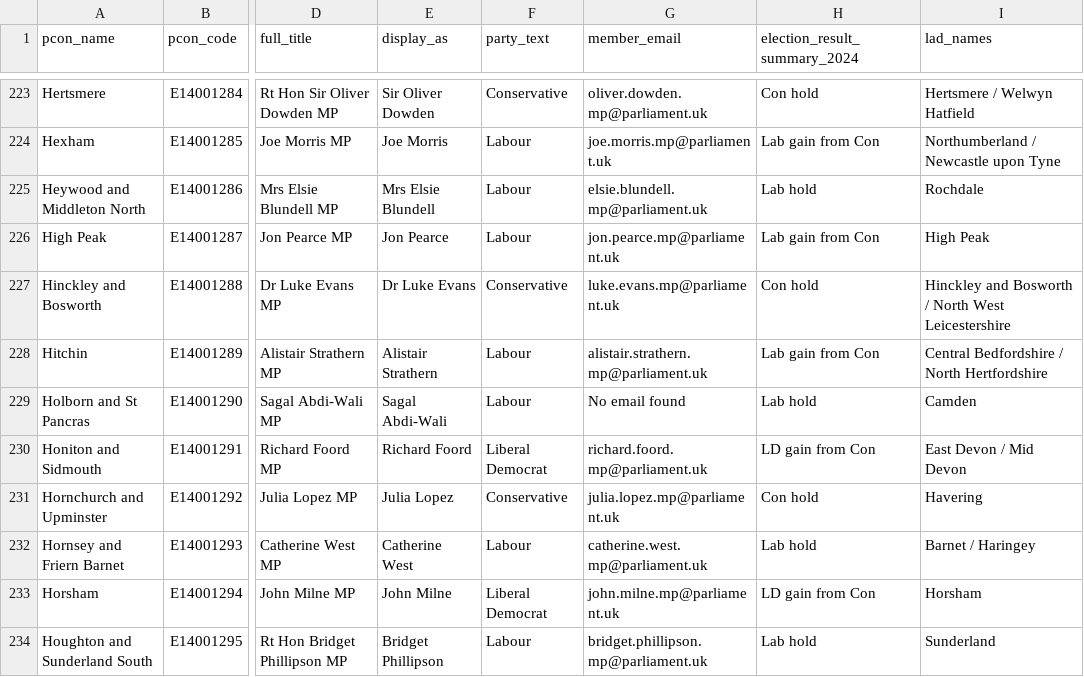
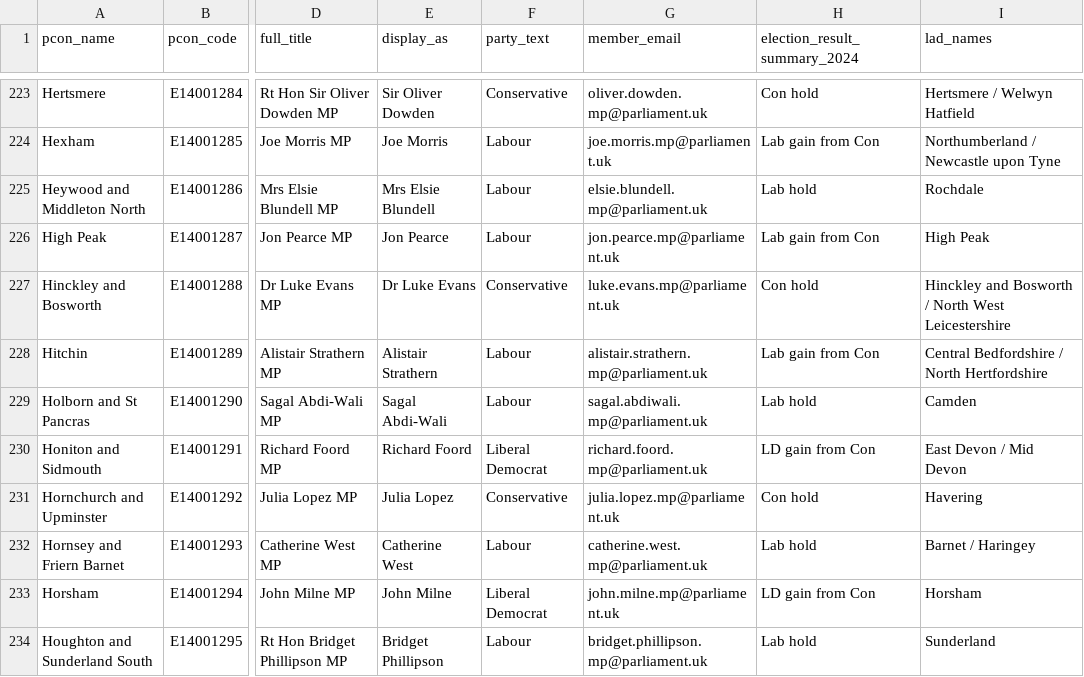
Before and after one commit to dfe-analytical-services/mp-lookup, a CSV file: mp_lookup.csv, drawn as a sheet; only a part is shown, gaps mark what is left out; the diff names each change by its address in the sheet, - before the commit and + after, or states it on an @@ line.

```diff
--- a/mp_lookup.csv
+++ b/mp_lookup.csv
-G229 (member_email): No email found
+G229 (member_email): sagal.abdiwali.mp@parliament.uk
```
